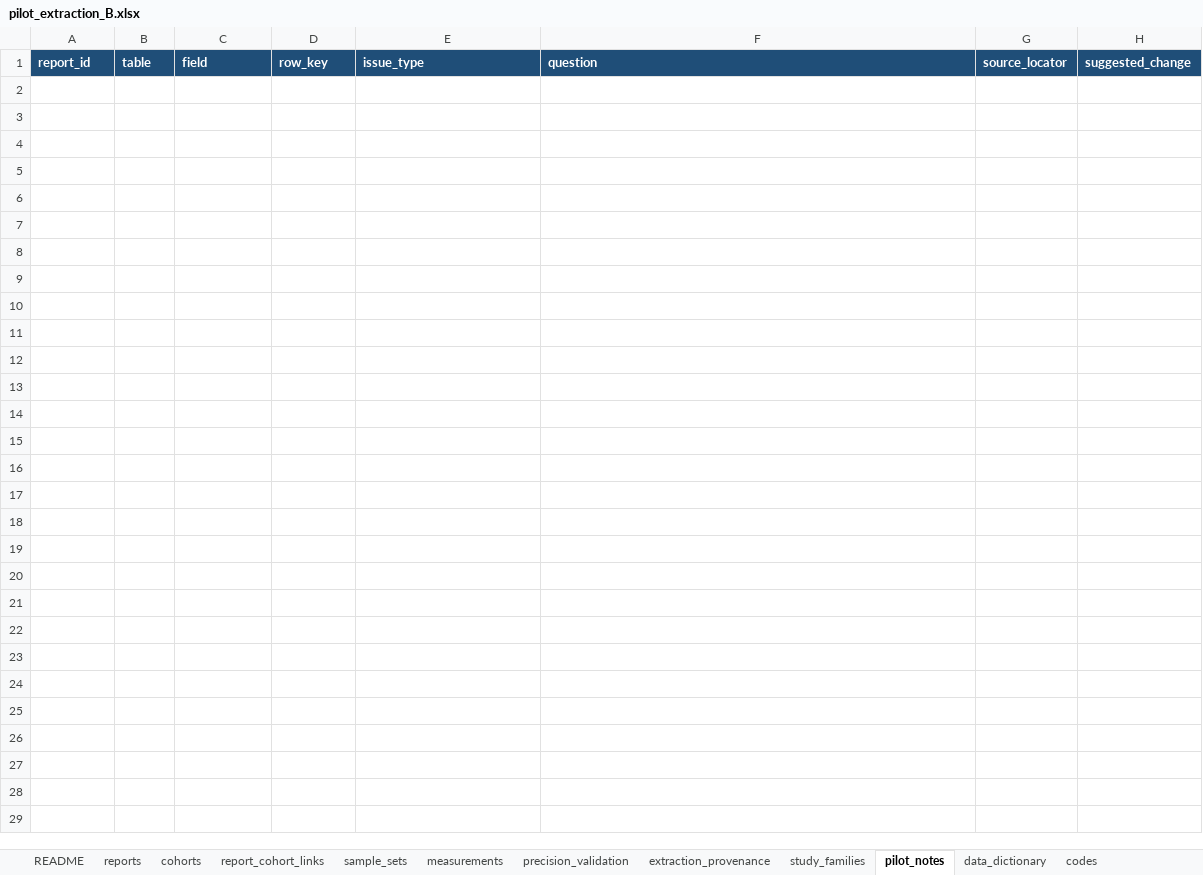
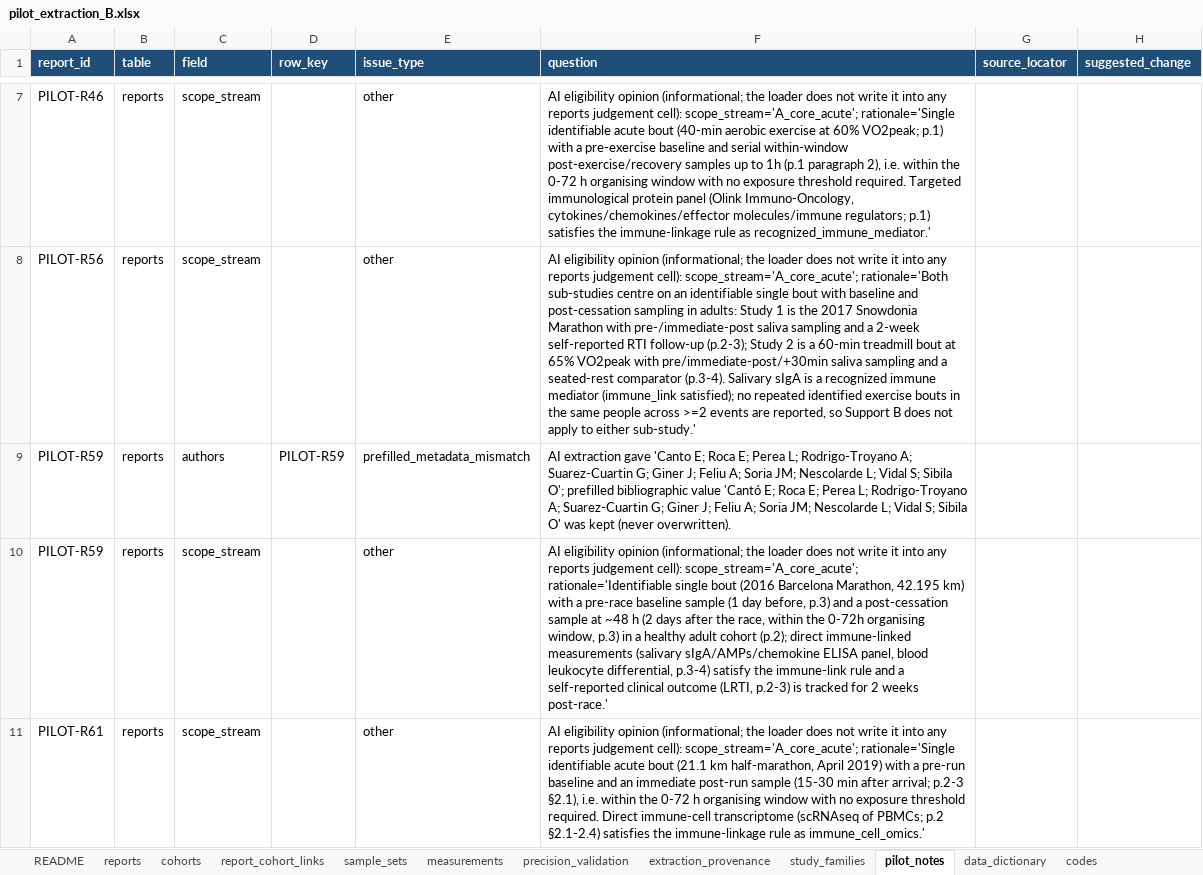
Before and after one commit to BrewSSS/open-window-precision-biomarkers-scoping-review, an Excel workbook: 05_extraction/pilot_2026-10-05/pilot_extraction_B.xlsx, sheet pilot_notes, drawn as a sheet; only a part is shown, gaps mark what is left out; values as stored, in another font and other column widths than the file's, no borders; the diff covers the shown part only; the diff names each change by its address in the sheet, - before the commit and + after, or states it on an @@ line.

```diff
--- a/05_extraction/pilot_2026-10-05/pilot_extraction_B.xlsx (sheet pilot_notes)
+++ b/05_extraction/pilot_2026-10-05/pilot_extraction_B.xlsx (sheet pilot_notes)
+row 7: PILOT-R46 | reports | scope_stream |  | other | AI eligibility opinion (informational; the loader does not write it into any reports judgement cell): scope_stream='A_core_acute'; rationale='Single identifiable acute bout (40-min aerobic exercise at 60% VO2peak; p.1) with a pre-exercise baseline and serial within-window post-exercise/recovery samples up to 1h (p.1 paragraph 2), i.e. within the 0-72 h organising window with no exposure threshold required. Targeted immunological protein panel (Olink Immuno-Oncology, cytokines/chemokines/effector molecules/immune regulators; p.1) satisfies the immune-linkage rule as recognized_immune_mediator.'
+row 8: PILOT-R56 | reports | scope_stream |  | other | AI eligibility opinion (informational; the loader does not write it into any reports judgement cell): scope_stream='A_core_acute'; rationale='Both sub-studies centre on an identifiable single bout with baseline and post-cessation sampling in adults: Study 1 is the 2017 Snowdonia Marathon with pre-/immediate-post saliva sampling and a 2-week self-reported RTI follow-up (p.2-3); Study 2 is a 60-min treadmill bout at 65% VO2peak with pre/immediate-post/+30min saliva sampling and a seated-rest comparator (p.3-4). Salivary sIgA is a recognized immune mediator (immune_link satisfied); no repeated identified exercise bouts in the same people across >=2 events are reported, so Support B does not apply to either sub-study.'
+row 9: PILOT-R59 | reports | authors | PILOT-R59 | prefilled_metadata_mismatch | AI extraction gave 'Canto E; Roca E; Perea L; Rodrigo-Troyano A; Suarez-Cuartin G; Giner J; Feliu A; Soria JM; Nescolarde L; Vidal S; Sibila O'; prefilled bibliographic value 'Cantó E; Roca E; Perea L; Rodrigo-Troyano A; Suarez-Cuartin G; Giner J; Feliu A; Soria JM; Nescolarde L; Vidal S; Sibila O' was kept (never overwritten).
+row 10: PILOT-R59 | reports | scope_stream |  | other | AI eligibility opinion (informational; the loader does not write it into any reports judgement cell): scope_stream='A_core_acute'; rationale='Identifiable single bout (2016 Barcelona Marathon, 42.195 km) with a pre-race baseline sample (1 day before, p.3) and a post-cessation sample at ~48 h (2 days after the race, within the 0-72h organising window, p.3) in a healthy adult cohort (p.2); direct immune-linked measurements (salivary sIgA/AMPs/chemokine ELISA panel, blood leukocyte differential, p.3-4) satisfy the immune-link rule and a self-reported clinical outcome (LRTI, p.2-3) is tracked for 2 weeks post-race.'
+row 11: PILOT-R61 | reports | scope_stream |  | other | AI eligibility opinion (informational; the loader does not write it into any reports judgement cell): scope_stream='A_core_acute'; rationale='Single identifiable acute bout (21.1 km half-marathon, April 2019) with a pre-run baseline and an immediate post-run sample (15-30 min after arrival; p.2-3 §2.1), i.e. within the 0-72 h organising window with no exposure threshold required. Direct immune-cell transcriptome (scRNAseq of PBMCs; p.2 §2.1-2.4) satisfies the immune-linkage rule as immune_cell_omics.'
```
Also changed, not shown: 5 added rows elsewhere in this sheet, sheet measurements, sheet sample_sets, sheet precision_validation, sheet cohorts, sheet reports, sheet extraction_provenance, 3 more sheets, 05_extraction/pilot_2026-10-05/pilot_extraction_C.xlsx, 33 other files.
